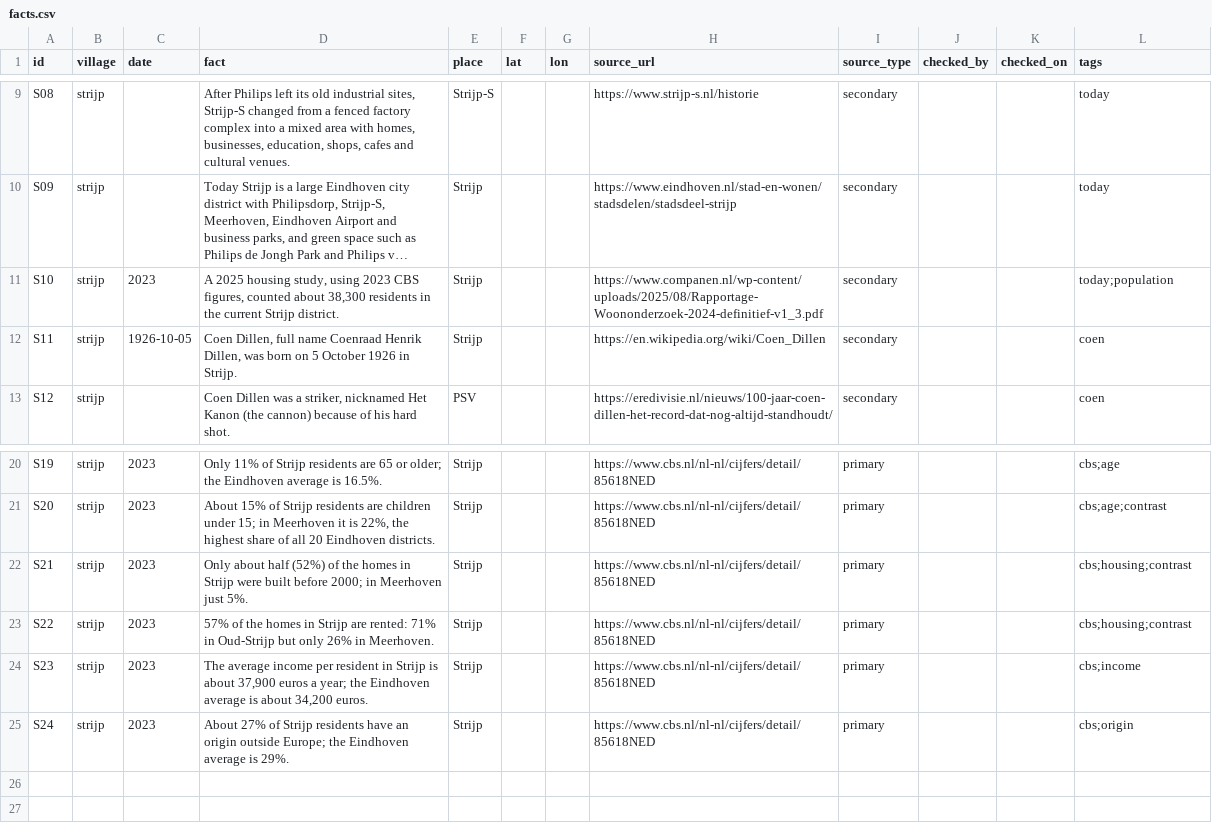
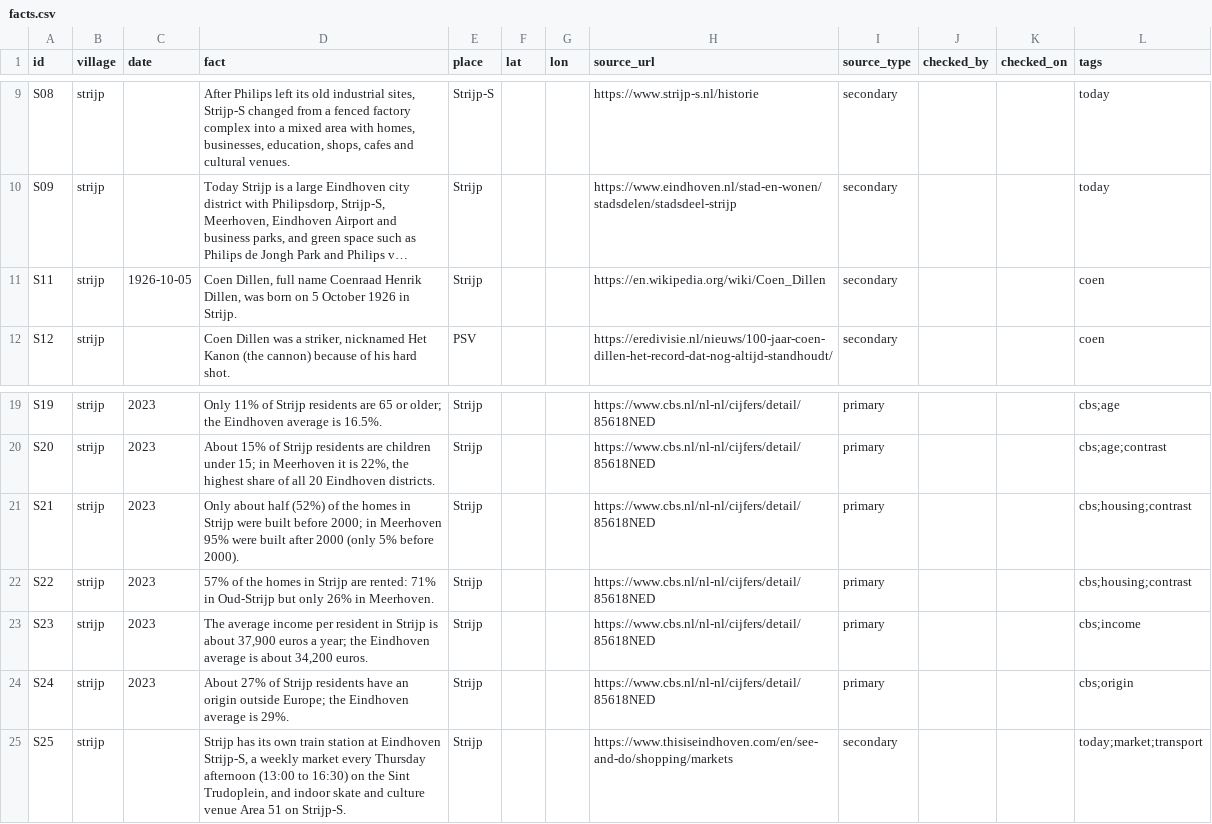
Before and after one commit to Research-Group-IxD/paraplu, a CSV file: villages/strijp/facts.csv, drawn as a sheet; only a part is shown, gaps mark what is left out; long unchanged cells end in …; removed rows and columns are numbered as before the commit, all else as after; the diff names each change by its address in the sheet, - before the commit and + after, or states it on an @@ line.

Commit message:
Add CBS comparisons, Woensel CBS facts, live city pulse and Match Me mode

```diff
--- a/villages/strijp/facts.csv
+++ b/villages/strijp/facts.csv
-row 11: S10 | strijp | 2023 | A 2025 housing study, using 2023 CBS figures, counted about 38,300 residents in the current Strijp district. | Strijp |  |  | https://www.companen.nl/wp-content/uploads/2025/08/Rapportage-Woononderzoek-2024-definitief-v1_3.pdf | secondary |  |  | today;population
-D21 (fact): …in Meerhoven just 5%.
+D21 (fact): …in Meerhoven 95% were built after 2000 (only 5% before 2000).
+row 25: S25 | strijp |  | Strijp has its own train station at Eindhoven Strijp-S, a weekly market every Thursday afternoon (13:00 to 16:30) on the Sint Trudoplein, and indoor skate and culture venue Area 51 on Strijp-S. | Strijp |  |  | https://www.thisiseindhoven.com/en/see-and-do/shopping/markets | secondary |  |  | today;market;transport
```
Also changed, not shown: villages/gestel/facts.csv, villages/woensel/facts.csv, 10 other files.
